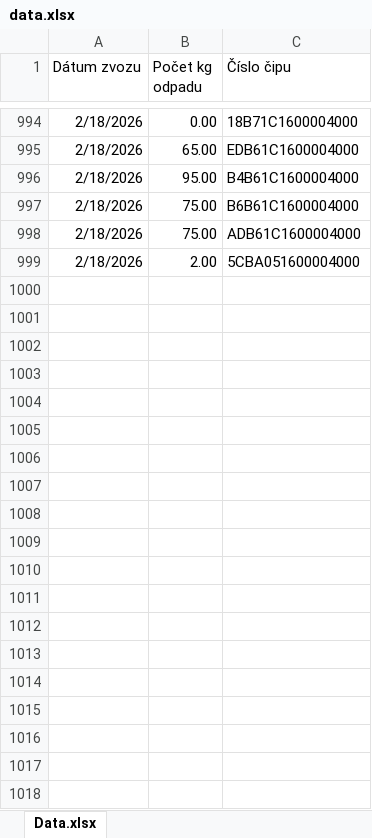
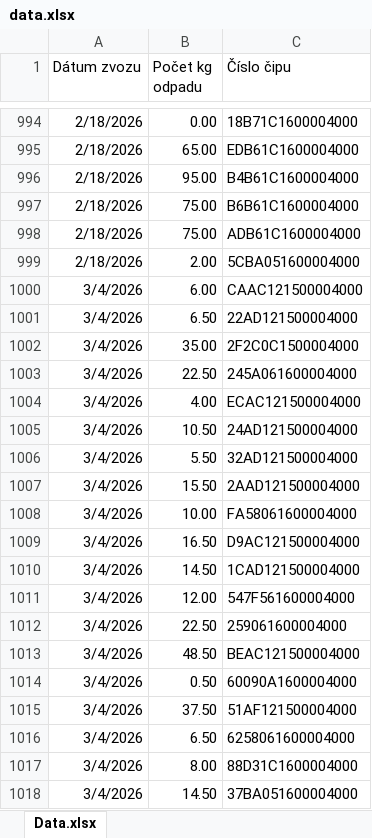
Before and after one commit to janakralikova/chip-odpady, an Excel workbook: data.xlsx, sheet Data.xlsx, drawn as a sheet; only a part is shown, gaps mark what is left out; values as stored, in another font and other column widths than the file's, no borders; table styles not drawn; the diff covers the shown part only; the diff names each change by its address in the sheet, - before the commit and + after, or states it on an @@ line.

Commit message:
Add files via upload

```diff
--- a/data.xlsx (sheet Data.xlsx)
+++ b/data.xlsx (sheet Data.xlsx)
+row 1000: 3/4/2026 | 6.00 | CAAC121500004000
+row 1001: 3/4/2026 | 6.50 | 22AD121500004000
+row 1002: 3/4/2026 | 35.00 | 2F2C0C1500004000
+row 1003: 3/4/2026 | 22.50 | 245A061600004000
+row 1004: 3/4/2026 | 4.00 | ECAC121500004000
+row 1005: 3/4/2026 | 10.50 | 24AD121500004000
+row 1006: 3/4/2026 | 5.50 | 32AD121500004000
+row 1007: 3/4/2026 | 15.50 | 2AAD121500004000
+row 1008: 3/4/2026 | 10.00 | FA58061600004000
+row 1009: 3/4/2026 | 16.50 | D9AC121500004000
+row 1010: 3/4/2026 | 14.50 | 1CAD121500004000
+row 1011: 3/4/2026 | 12.00 | 547F561600004000
+row 1012: 3/4/2026 | 22.50 | 259061600004000
+row 1013: 3/4/2026 | 48.50 | BEAC121500004000
+row 1014: 3/4/2026 | 0.50 | 60090A1600004000
+row 1015: 3/4/2026 | 37.50 | 51AF121500004000
+row 1016: 3/4/2026 | 6.50 | 6258061600004000
+row 1017: 3/4/2026 | 8.00 | 88D31C1600004000
+row 1018: 3/4/2026 | 14.50 | 37BA051600004000
```
Also changed, not shown: 354 added rows elsewhere in this sheet.
